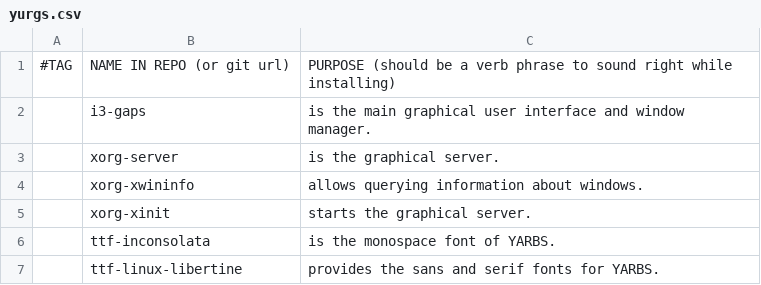
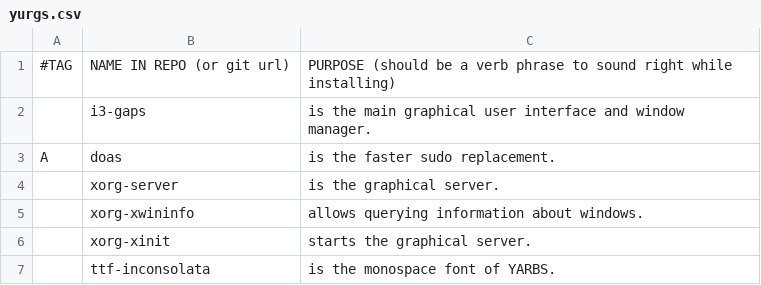
Before and after one commit to yurisuki/YARBS, a CSV file: archlinux/yurgs.csv, drawn as a sheet; only a part is shown; the shorter side is filled out with more unchanged rows.

```diff
--- a/archlinux/yurgs.csv
+++ b/archlinux/yurgs.csv
@@ -2,2 +2,3 @@
 ,i3-gaps,is the main graphical user interface and window manager.
+A,doas,is the faster sudo replacement.
 ,xorg-server,is the graphical server.
```
Also changed, not shown: voidlinux/yurgs.csv, 2 other files.
